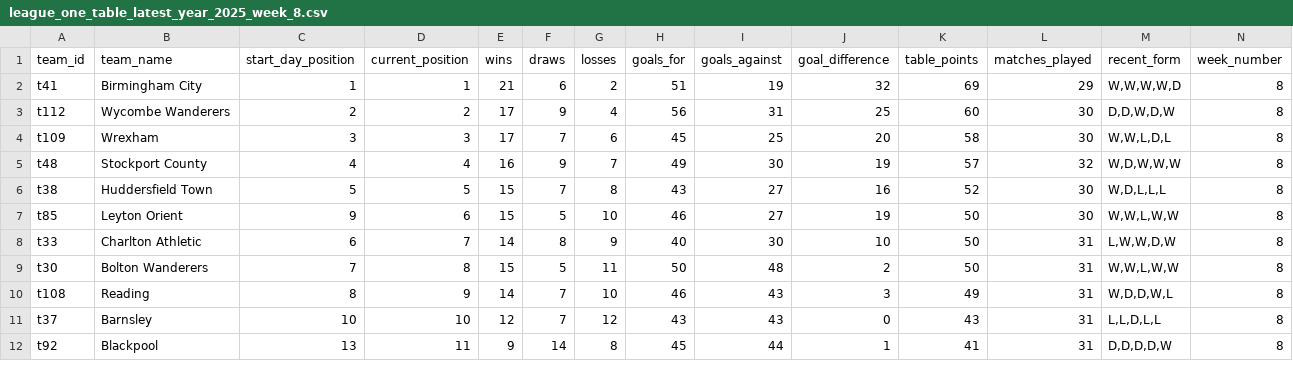
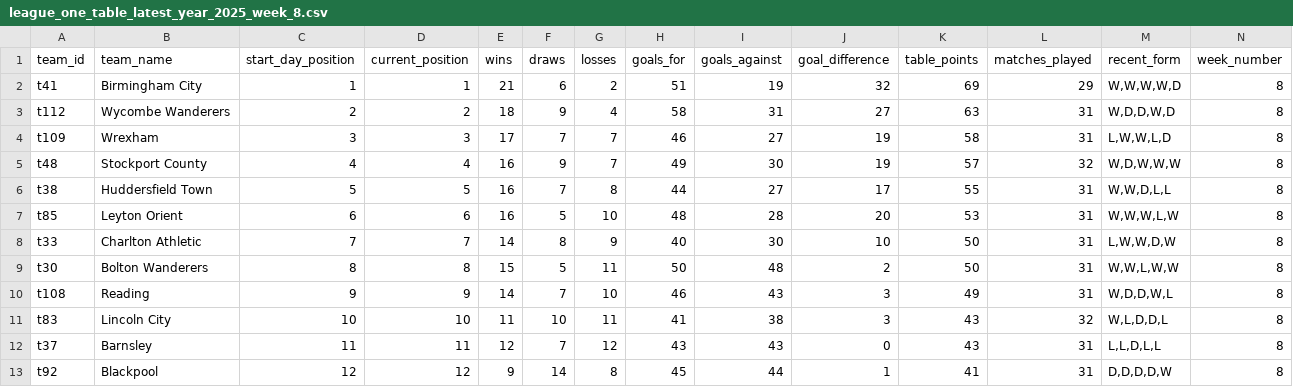
Before and after one commit to stiles/english-football-leagues, a CSV file: data/table/season_snapshots/league_one_table_latest_year_2025_week_8.csv, drawn as a sheet; only a part is shown; the diff covers the shown part only.

```diff
--- a/data/table/season_snapshots/league_one_table_latest_year_2025_week_8.csv
+++ b/data/table/season_snapshots/league_one_table_latest_year_2025_week_8.csv
@@ -2,11 +2,12 @@ team_id,team_name,start_day_position,current_position,wins,draws,losses,goals_fo
 t41,Birmingham City,1,1,21,6,2,51,19,32,69,29,"W,W,W,W,D",8
-t112,Wycombe Wanderers,2,2,17,9,4,56,31,25,60,30,"D,D,W,D,W",8
-t109,Wrexham,3,3,17,7,6,45,25,20,58,30,"W,W,L,D,L",8
+t112,Wycombe Wanderers,2,2,18,9,4,58,31,27,63,31,"W,D,D,W,D",8
+t109,Wrexham,3,3,17,7,7,46,27,19,58,31,"L,W,W,L,D",8
 t48,Stockport County,4,4,16,9,7,49,30,19,57,32,"W,D,W,W,W",8
-t38,Huddersfield Town,5,5,15,7,8,43,27,16,52,30,"W,D,L,L,L",8
-t85,Leyton Orient,9,6,15,5,10,46,27,19,50,30,"W,W,L,W,W",8
-t33,Charlton Athletic,6,7,14,8,9,40,30,10,50,31,"L,W,W,D,W",8
-t30,Bolton Wanderers,7,8,15,5,11,50,48,2,50,31,"W,W,L,W,W",8
-t108,Reading,8,9,14,7,10,46,43,3,49,31,"W,D,D,W,L",8
-t37,Barnsley,10,10,12,7,12,43,43,0,43,31,"L,L,D,L,L",8
-t92,Blackpool,13,11,9,14,8,45,44,1,41,31,"D,D,D,D,W",8
+t38,Huddersfield Town,5,5,16,7,8,44,27,17,55,31,"W,W,D,L,L",8
+t85,Leyton Orient,6,6,16,5,10,48,28,20,53,31,"W,W,W,L,W",8
+t33,Charlton Athletic,7,7,14,8,9,40,30,10,50,31,"L,W,W,D,W",8
+t30,Bolton Wanderers,8,8,15,5,11,50,48,2,50,31,"W,W,L,W,W",8
+t108,Reading,9,9,14,7,10,46,43,3,49,31,"W,D,D,W,L",8
+t83,Lincoln City,10,10,11,10,11,41,38,3,43,32,"W,L,D,D,L",8
+t37,Barnsley,11,11,12,7,12,43,43,0,43,31,"L,L,D,L,L",8
+t92,Blackpool,12,12,9,14,8,45,44,1,41,31,"D,D,D,D,W",8
```
Also changed, not shown: 2 added rows, 3 removed rows and 39 edited cells elsewhere in this file, data/table/season_snapshots/epl_table_latest_year_2025_week_8.csv, 6 other files.
